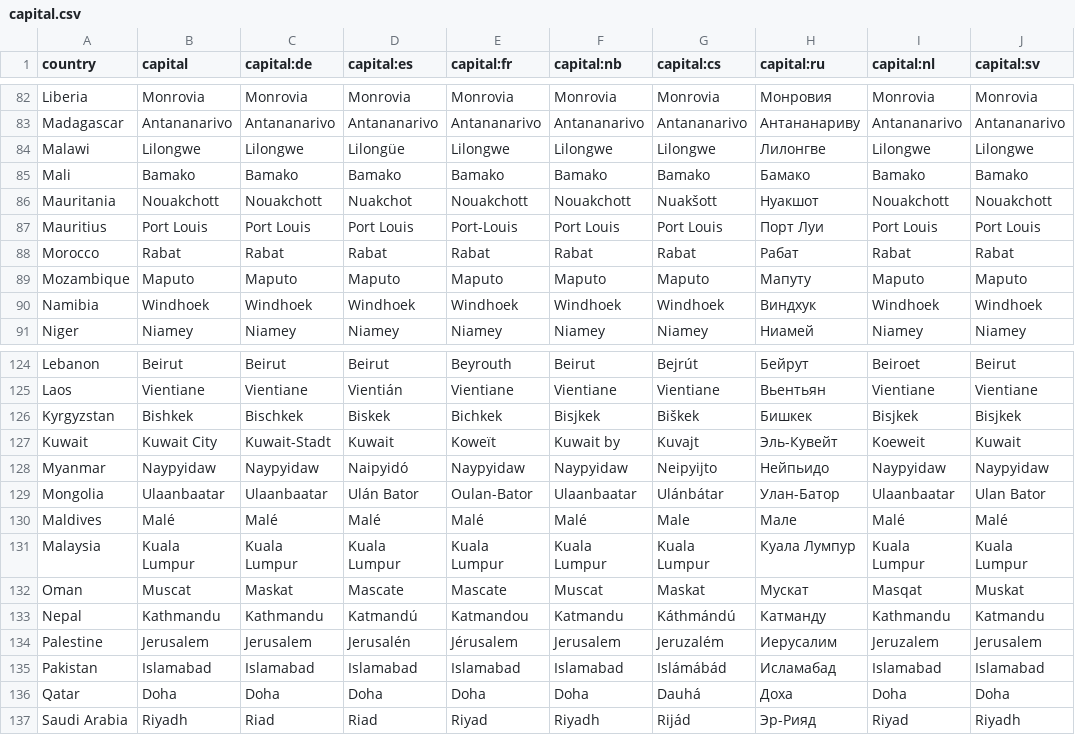
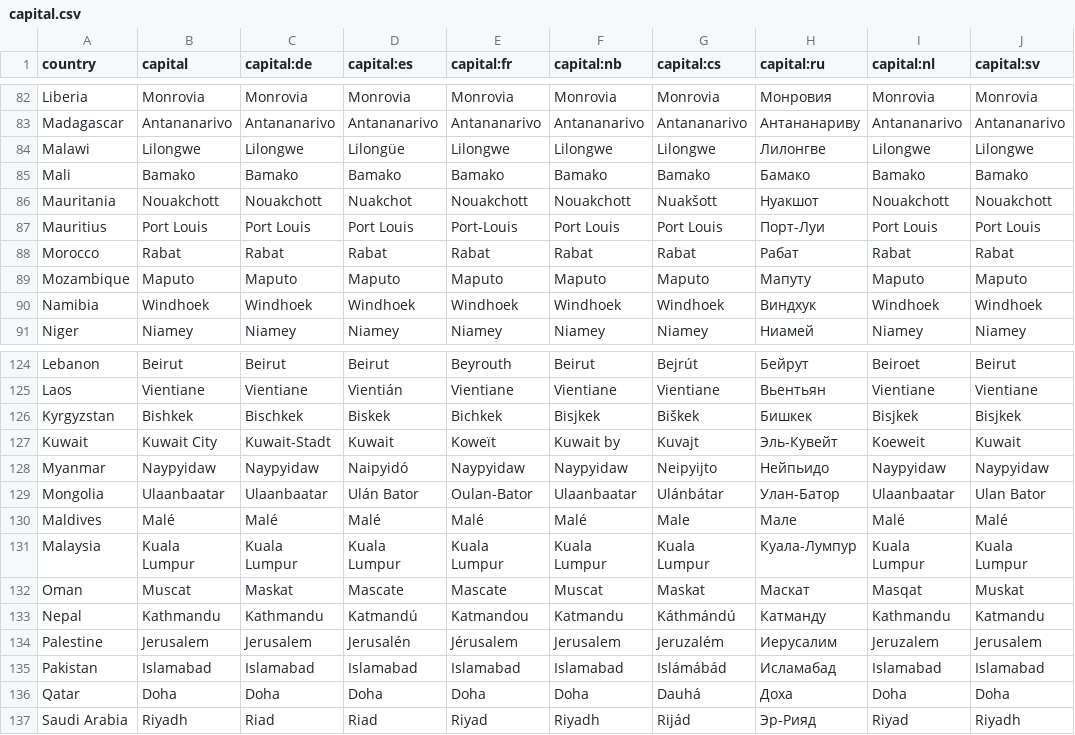
Before and after one commit to anki-geo/ultimate-geography, a CSV file: src/data/capital.csv, drawn as a sheet; only a part is shown, gaps mark what is left out.

Commit message:
Update capital.csv

```diff
--- a/src/data/capital.csv
+++ b/src/data/capital.csv
@@ -86,3 +86,3 @@ Mali,Bamako,Bamako,Bamako,Bamako,Bamako,Bamako,Бамако,Bamako,Bamako
 Mauritania,Nouakchott,Nouakchott,Nuakchot,Nouakchott,Nouakchott,Nuakšott,Нуакшот,Nouakchott,Nouakchott
-Mauritius,Port Louis,Port Louis,Port Louis,Port-Louis,Port Louis,Port Louis,Порт Луи,Port Louis,Port Louis
+Mauritius,Port Louis,Port Louis,Port Louis,Port-Louis,Port Louis,Port Louis,Порт-Луи,Port Louis,Port Louis
 Morocco,Rabat,Rabat,Rabat,Rabat,Rabat,Rabat,Рабат,Rabat,Rabat
@@ -130,4 +130,4 @@ Mongolia,Ulaanbaatar,Ulaanbaatar,Ulán Bator,Oulan-Bator,Ulaanbaatar,Ulánbátar
 Maldives,Malé,Malé,Malé,Malé,Malé,Male,Мале,Malé,Malé
-Malaysia,Kuala Lumpur,Kuala Lumpur,Kuala Lumpur,Kuala Lumpur,Kuala Lumpur,Kuala Lumpur,Куала Лумпур,Kuala Lumpur,Kuala Lumpur
-Oman,Muscat,Maskat,Mascate,Mascate,Muscat,Maskat,Мускат,Masqat,Muskat
+Malaysia,Kuala Lumpur,Kuala Lumpur,Kuala Lumpur,Kuala Lumpur,Kuala Lumpur,Kuala Lumpur,Куала-Лумпур,Kuala Lumpur,Kuala Lumpur
+Oman,Muscat,Maskat,Mascate,Mascate,Muscat,Maskat,Маскат,Masqat,Muskat
 Nepal,Kathmandu,Kathmandu,Katmandú,Katmandou,Katmandu,Káthmándú,Катманду,Kathmandu,Katmandu
```
